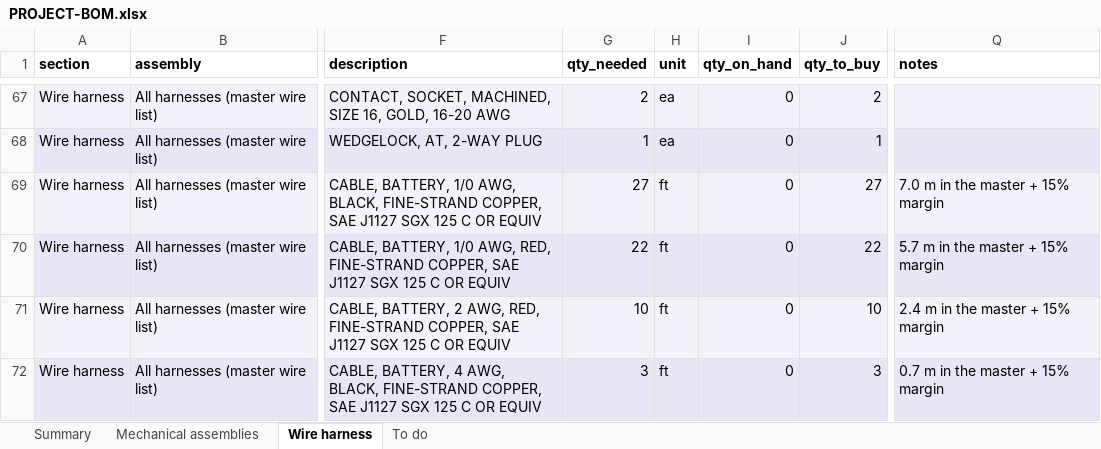
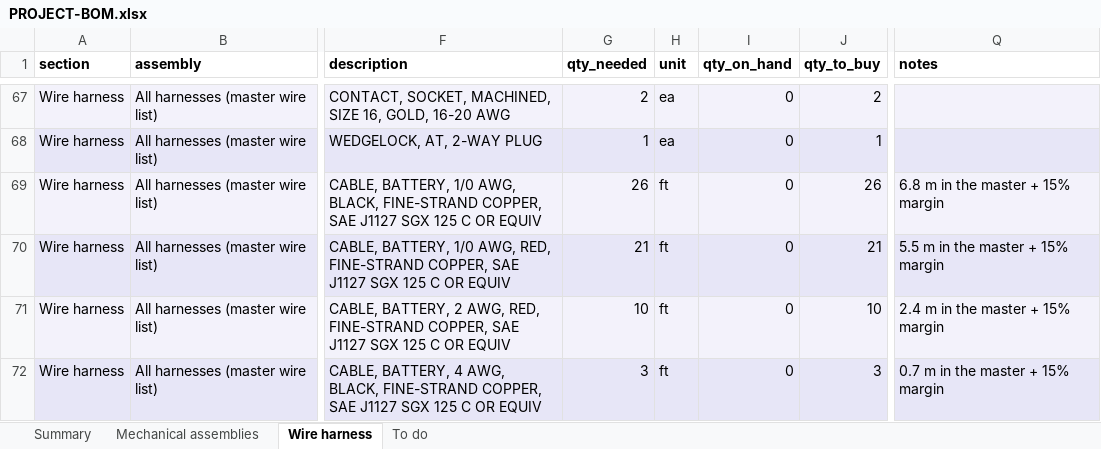
Before and after one commit to living-relation/st185-link-ecu-config, an Excel workbook: docs/sourcing/PROJECT-BOM.xlsx, sheet Wire harness, drawn as a sheet; only a part is shown, gaps mark what is left out; values as stored, in another font and other column widths than the file's, no borders; the diff names each change by its address in the sheet, - before the commit and + after, or states it on an @@ line.

```diff
--- a/docs/sourcing/PROJECT-BOM.xlsx (sheet Wire harness)
+++ b/docs/sourcing/PROJECT-BOM.xlsx (sheet Wire harness)
-G69 (qty_needed): 27
+G69 (qty_needed): 26
-J69 (qty_to_buy): 27
+J69 (qty_to_buy): 26
-Q69 (notes): 7.0 m in the master + 15% margin
+Q69 (notes): 6.8 m in the master + 15% margin
-G70 (qty_needed): 22
+G70 (qty_needed): 21
-J70 (qty_to_buy): 22
+J70 (qty_to_buy): 21
-Q70 (notes): 5.7 m in the master + 15% margin
+Q70 (notes): 5.5 m in the master + 15% margin
```
Also changed, not shown: docs/harness/wirelists/ST185-AB-cabin-wirelist.xlsx, docs/harness/wirelists/ST185-AB-engine-wirelist.xlsx, 5 other files.
